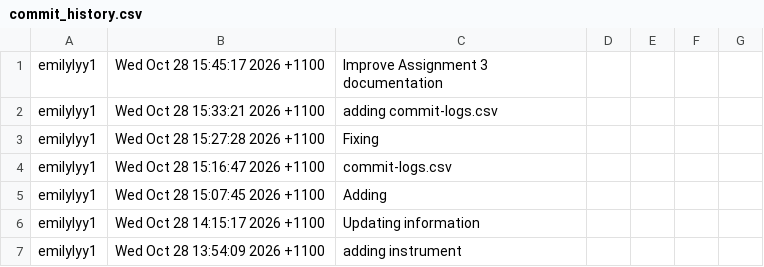
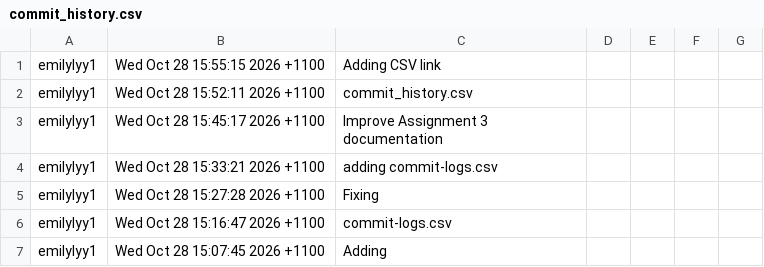
Before and after one commit to emilylyy1/assignment-1, a CSV file: commit_history.csv, drawn as a sheet; only a part is shown; the shorter side is filled out with more unchanged rows; the diff names each change by its address in the sheet, - before the commit and + after, or states it on an @@ line.

```diff
--- a/commit_history.csv
+++ b/commit_history.csv
+row 1: emilylyy1 | Wed Oct 28 15:55:15 2026 +1100 | Adding CSV link
+row 2: emilylyy1 | Wed Oct 28 15:52:11 2026 +1100 | commit_history.csv
```
Also changed, not shown: 2 other files.
